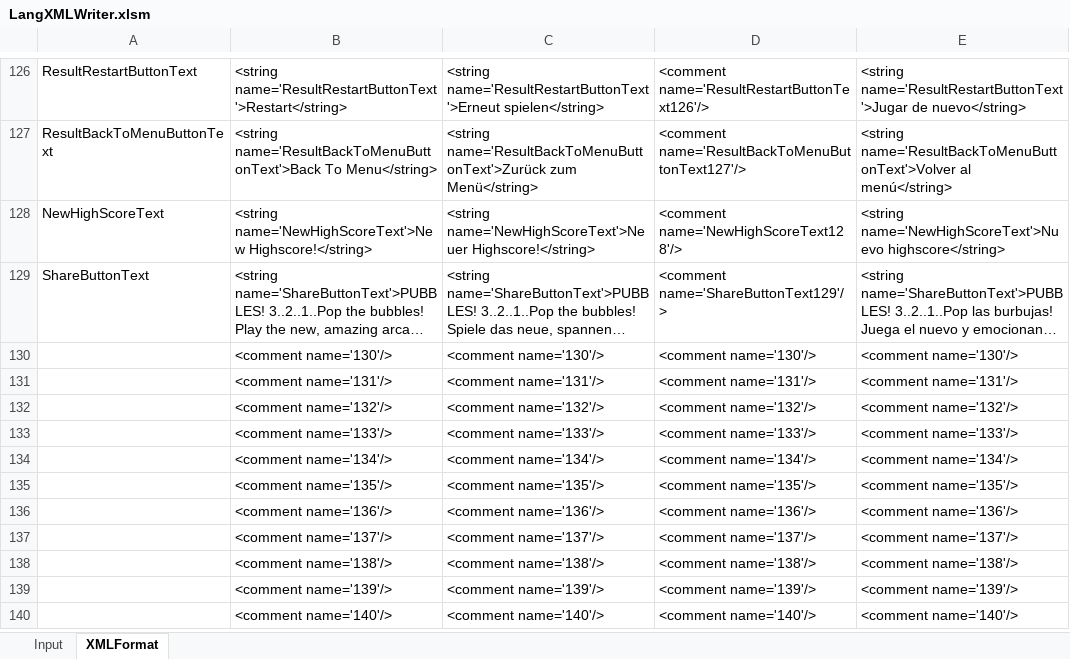
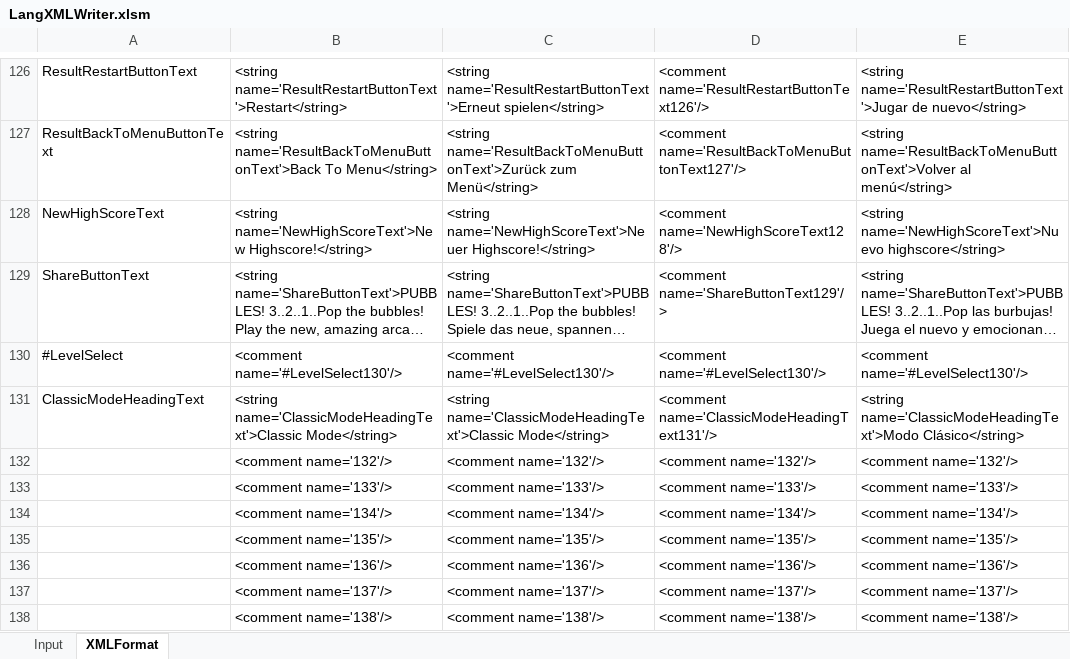
Before and after one commit to stkromm/pobbles, an Excel workbook: LangXMLWriter.xlsm, sheet XMLFormat, drawn as a sheet; only a part is shown, gaps mark what is left out; the shorter side is filled out with more unchanged rows; long unchanged cells end in …; values as stored, in another font and other column widths than the file's, no borders; removed rows and columns are numbered as before the commit, all else as after; the diff names each change by its address in the sheet, - before the commit and + after, or states it on an @@ line.

Commit message:
Finished Freeze Bubble. Implemented Classic Mode and Arcade Mode as possible Level Selection. Arcade mode needs to be implemented/transferred. Classic mode needs to be cleaned. Maybe Code refactoring needed to use singeltons

```diff
--- a/LangXMLWriter.xlsm (sheet XMLFormat)
+++ b/LangXMLWriter.xlsm (sheet XMLFormat)
-row 130:  | <comment name='130'/> | <comment name='130'/> | <comment name='130'/> | <comment name='130'/>
-row 131:  | <comment name='131'/> | <comment name='131'/> | <comment name='131'/> | <comment name='131'/>
+row 130: #LevelSelect | <comment name='#LevelSelect130'/> | <comment name='#LevelSelect130'/> | <comment name='#LevelSelect130'/> | <comment name='#LevelSelect130'/>
+row 131: ClassicModeHeadingText | <string name='ClassicModeHeadingText'>Classic Mode</string> | <string name='ClassicModeHeadingText'>Classic Mode</string> | <comment name='ClassicModeHeadingText131'/> | <string name='ClassicModeHeadingText'>Modo Clásico</string>
```
Also changed, not shown: sheet Input, 40 other files.
